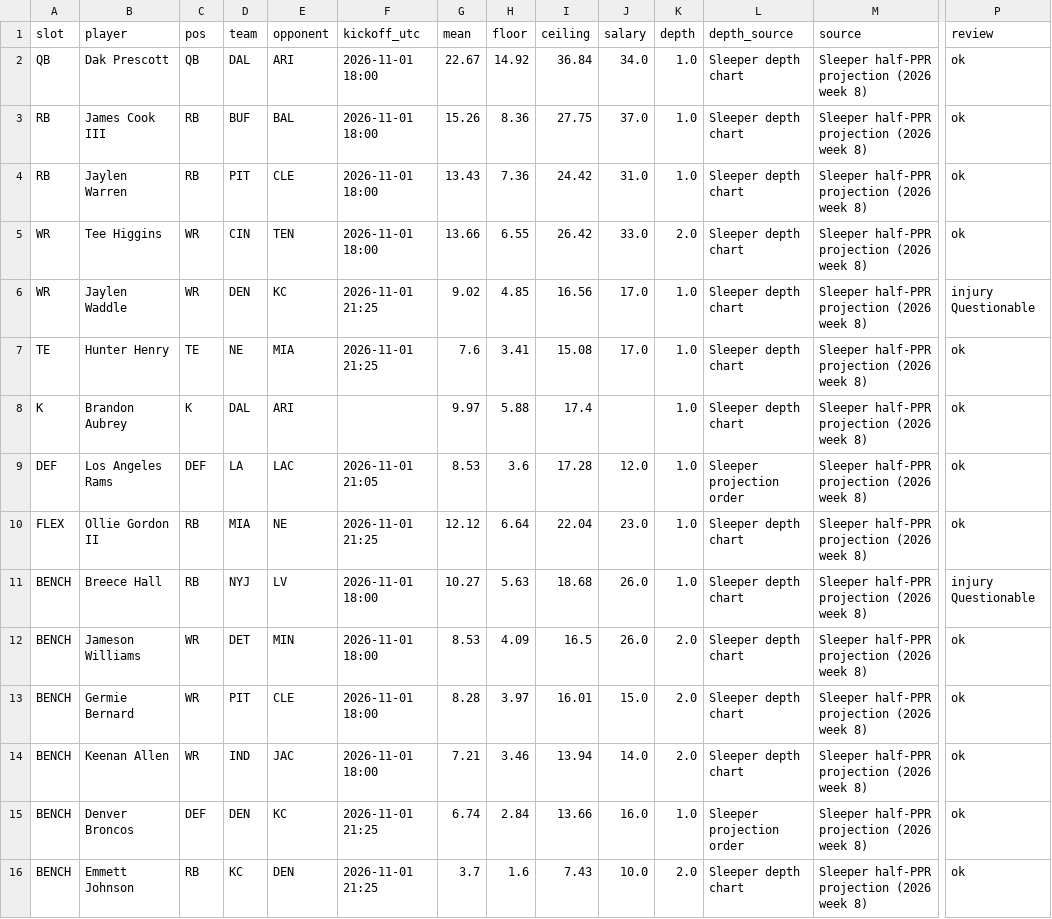
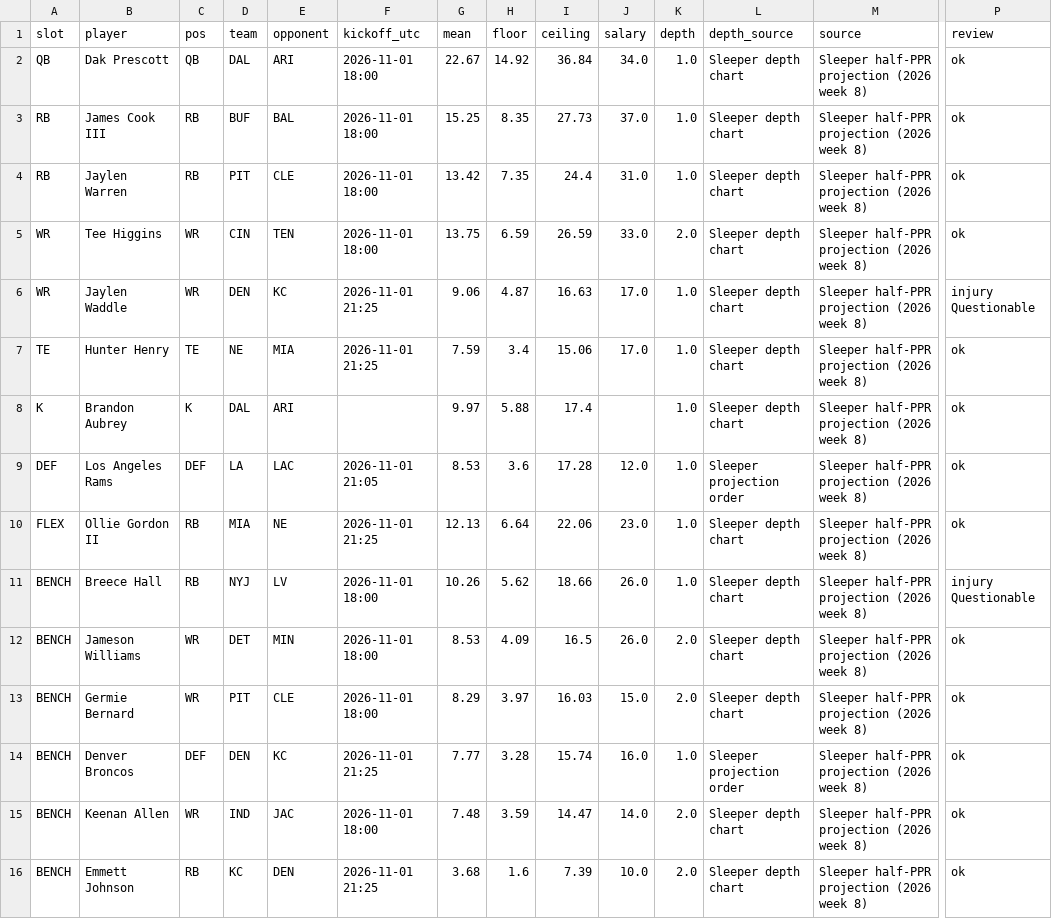
Before and after one commit to Dave356w/-nfl-top25-rankings, a CSV file: site/data/lineup/history/2026-10-29.csv, drawn as a sheet; only a part is shown, gaps mark what is left out; removed rows and columns are numbered as before the commit, all else as after; rows hold the shown columns only; the diff names each change by its address in the sheet, - before the commit and + after, or states it on an @@ line.

```diff
--- a/site/data/lineup/history/2026-10-29.csv
+++ b/site/data/lineup/history/2026-10-29.csv
-G3 (mean): 15.26
+G3 (mean): 15.25
-H3 (floor): 8.36
+H3 (floor): 8.35
-I3 (ceiling): 27.75
+I3 (ceiling): 27.73
-G4 (mean): 13.43
+G4 (mean): 13.42
-H4 (floor): 7.36
+H4 (floor): 7.35
-I4 (ceiling): 24.42
+I4 (ceiling): 24.4
-G5 (mean): 13.66
+G5 (mean): 13.75
-H5 (floor): 6.55
+H5 (floor): 6.59
-I5 (ceiling): 26.42
+I5 (ceiling): 26.59
-G6 (mean): 9.02
+G6 (mean): 9.06
-H6 (floor): 4.85
+H6 (floor): 4.87
-I6 (ceiling): 16.56
+I6 (ceiling): 16.63
-G7 (mean): 7.6
+G7 (mean): 7.59
-H7 (floor): 3.41
+H7 (floor): 3.4
-I7 (ceiling): 15.08
+I7 (ceiling): 15.06
-G10 (mean): 12.12
+G10 (mean): 12.13
-I10 (ceiling): 22.04
+I10 (ceiling): 22.06
-G11 (mean): 10.27
+G11 (mean): 10.26
-H11 (floor): 5.63
+H11 (floor): 5.62
-I11 (ceiling): 18.68
+I11 (ceiling): 18.66
-G13 (mean): 8.28
+G13 (mean): 8.29
-I13 (ceiling): 16.01
+I13 (ceiling): 16.03
-row 14: BENCH | Keenan Allen | WR | IND | JAC | 2026-11-01 18:00 | 7.21 | 3.46 | 13.94 | 14.0 | 2.0 | Sleeper depth chart | Sleeper half-PPR projection (2026 week 8) | ok
-G14 (mean): 6.74
+G14 (mean): 7.77
-H14 (floor): 2.84
+H14 (floor): 3.28
-I14 (ceiling): 13.66
+I14 (ceiling): 15.74
+row 15: BENCH | Keenan Allen | WR | IND | JAC | 2026-11-01 18:00 | 7.48 | 3.59 | 14.47 | 14.0 | 2.0 | Sleeper depth chart | Sleeper half-PPR projection (2026 week 8) | ok
-G16 (mean): 3.7
+G16 (mean): 3.68
-I16 (ceiling): 7.43
+I16 (ceiling): 7.39
```
Also changed, not shown: site/data/history/2026-10-29.csv, site/data/latest.csv, 25 other files.
